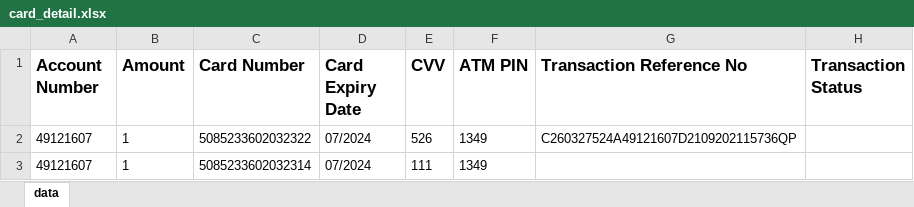
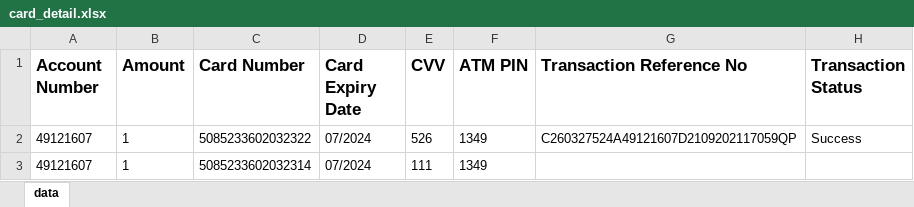
Before and after one commit to 123Prince-hub/IDFC_Automation, an Excel workbook: card_detail.xlsx, sheet data, drawn as a sheet; values as stored, in another font and other column widths than the file's, no borders; the diff names each change by its address in the sheet, - before the commit and + after, or states it on an @@ line.

```diff
--- a/card_detail.xlsx (sheet data)
+++ b/card_detail.xlsx (sheet data)
-G2 (Transaction Reference No): C260327524A49121607D2109202115736QP
+G2 (Transaction Reference No): C260327524A49121607D2109202117059QP
-H2 (Transaction Status): (empty)
+H2 (Transaction Status): Success
```
Also changed, not shown: 2 other files.
